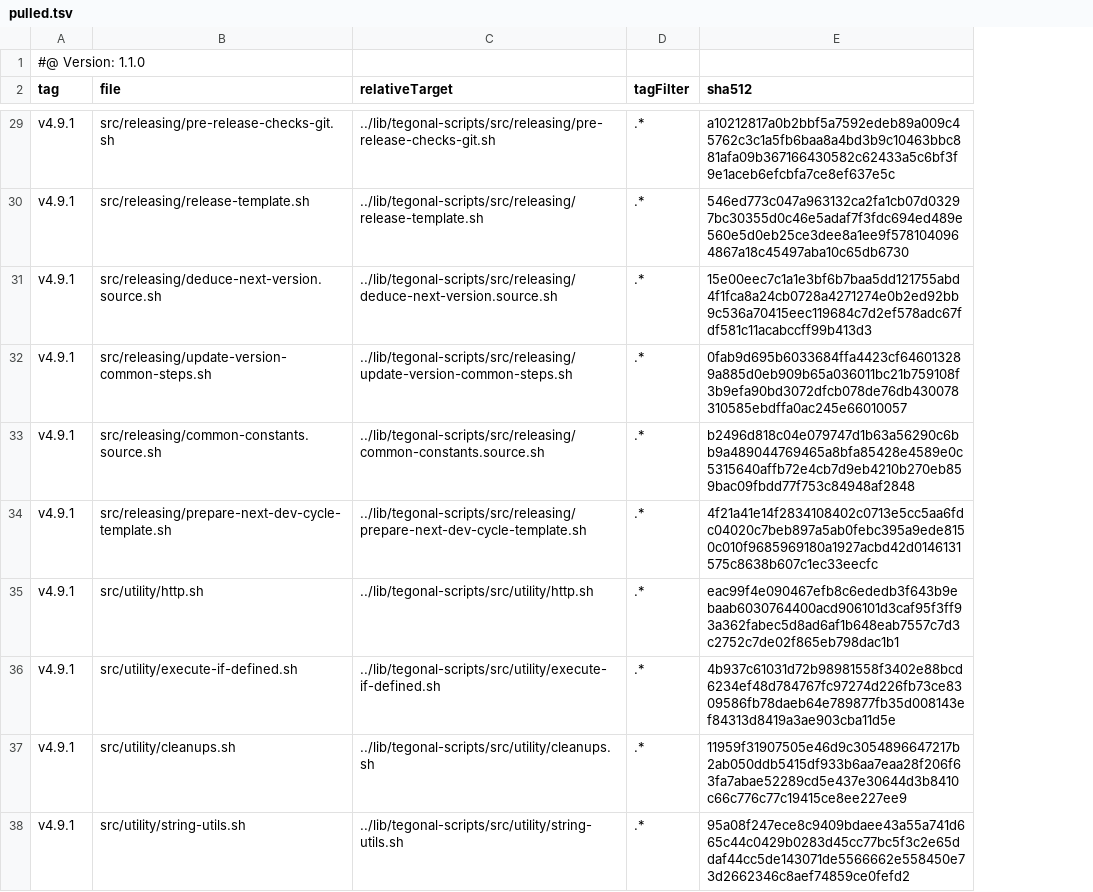
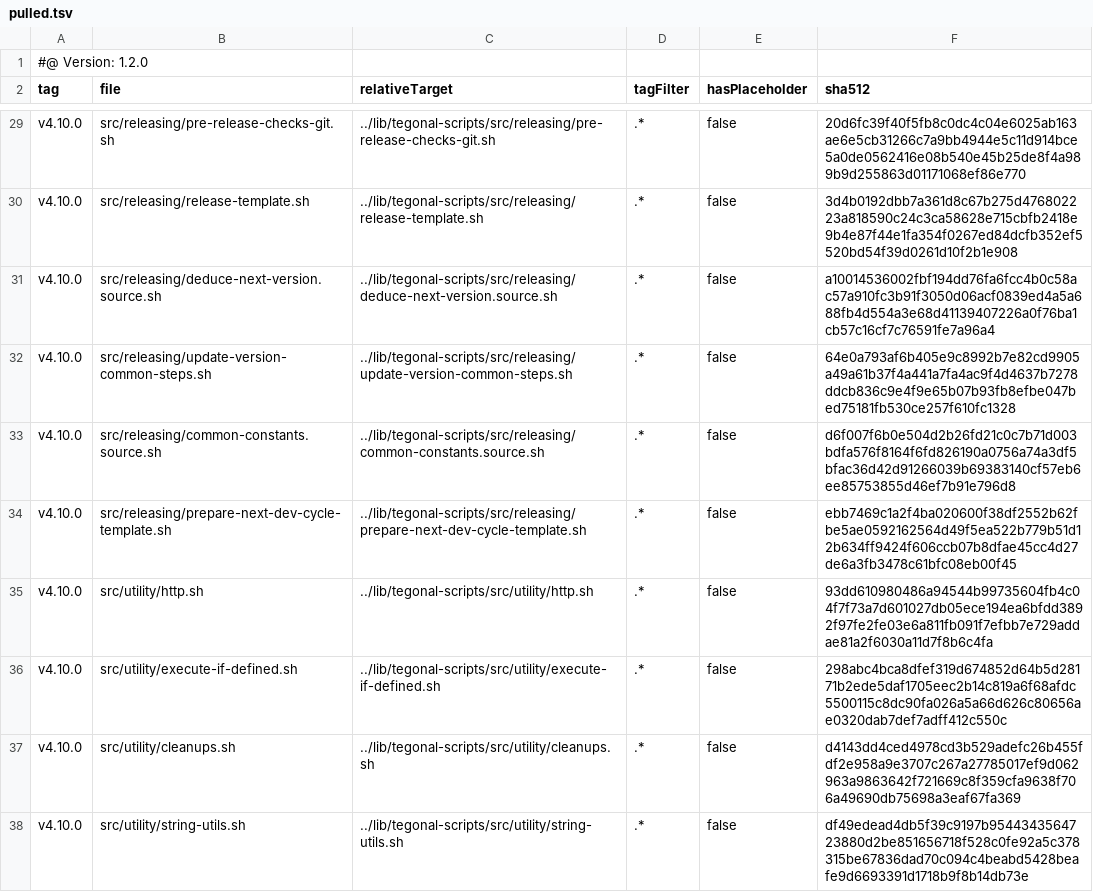
Before and after one commit to tegonal/github-commons, a TSV file: .gt/remotes/tegonal-scripts/pulled.tsv, drawn as a sheet; only a part is shown, gaps mark what is left out; addresses are those after the commit; the diff covers the shown part only; the diff names each change by its address in the sheet, - before the commit and + after, or states it on an @@ line.

Commit message:
update files of remote tegonal-scripts to version v4.10.0 via gt

```diff
--- a/.gt/remotes/tegonal-scripts/pulled.tsv
+++ b/.gt/remotes/tegonal-scripts/pulled.tsv
+column E (hasPlaceholder), rows 29-38: all false
-A1 (tag): #@ Version: 1.1.0
+A1 (tag): #@ Version: 1.2.0
-A29:A38 (tag): v4.9.1
+A29:A38 (tag): v4.10.0
-F29 (sha512): a10212817a0b2bbf5a7592edeb89a009c45762c3c1a5fb6baa8a4bd3b9c10463bbc881afa09b367166430582c62433a5c6bf3f9e1aceb6efcbfa7ce8ef637e5c
+F29 (sha512): 20d6fc39f40f5fb8c0dc4c04e6025ab163ae6e5cb31266c7a9bb4944e5c11d914bce5a0de0562416e08b540e45b25de8f4a989b9d255863d01171068ef86e770
-F30 (sha512): 546ed773c047a963132ca2fa1cb07d03297bc30355d0c46e5adaf7f3fdc694ed489e560e5d0eb25ce3dee8a1ee9f5781040964867a18c45497aba10c65db6730
+F30 (sha512): 3d4b0192dbb7a361d8c67b275d476802223a818590c24c3ca58628e715cbfb2418e9b4e87f44e1fa354f0267ed84dcfb352ef5520bd54f39d0261d10f2b1e908
-F31 (sha512): 15e00eec7c1a1e3bf6b7baa5dd121755abd4f1fca8a24cb0728a4271274e0b2ed92bb9c536a70415eec119684c7d2ef578adc67fdf581c11acabccff99b413d3
+F31 (sha512): a10014536002fbf194dd76fa6fcc4b0c58ac57a910fc3b91f3050d06acf0839ed4a5a688fb4d554a3e68d41139407226a0f76ba1cb57c16cf7c76591fe7a96a4
-F32 (sha512): 0fab9d695b6033684ffa4423cf646013289a885d0eb909b65a036011bc21b759108f3b9efa90bd3072dfcb078de76db430078310585ebdffa0ac245e66010057
+F32 (sha512): 64e0a793af6b405e9c8992b7e82cd9905a49a61b37f4a441a7fa4ac9f4d4637b7278ddcb836c9e4f9e65b07b93fb8efbe047bed75181fb530ce257f610fc1328
-F33 (sha512): b2496d818c04e079747d1b63a56290c6bb9a489044769465a8bfa85428e4589e0c5315640affb72e4cb7d9eb4210b270eb859bac09fbdd77f753c84948af2848
+F33 (sha512): d6f007f6b0e504d2b26fd21c0c7b71d003bdfa576f8164f6fd826190a0756a74a3df5bfac36d42d91266039b69383140cf57eb6ee85753855d46ef7b91e796d8
-F34 (sha512): 4f21a41e14f2834108402c0713e5cc5aa6fdc04020c7beb897a5ab0febc395a9ede8150c010f9685969180a1927acbd42d0146131575c8638b607c1ec33eecfc
+F34 (sha512): ebb7469c1a2f4ba020600f38df2552b62fbe5ae0592162564d49f5ea522b779b51d12b634ff9424f606ccb07b8dfae45cc4d27de6a3fb3478c61bfc08eb00f45
-F35 (sha512): eac99f4e090467efb8c6ededb3f643b9ebaab6030764400acd906101d3caf95f3ff93a362fabec5d8ad6af1b648eab7557c7d3c2752c7de02f865eb798dac1b1
+F35 (sha512): 93dd610980486a94544b99735604fb4c04f7f73a7d601027db05ece194ea6bfdd3892f97fe2fe03e6a811fb091f7efbb7e729addae81a2f6030a11d7f8b6c4fa
-F36 (sha512): 4b937c61031d72b98981558f3402e88bcd6234ef48d784767fc97274d226fb73ce8309586fb78daeb64e789877fb35d008143ef84313d8419a3ae903cba11d5e
+F36 (sha512): 298abc4bca8dfef319d674852d64b5d28171b2ede5daf1705eec2b14c819a6f68afdc5500115c8dc90fa026a5a66d626c80656ae0320dab7def7adff412c550c
-F37 (sha512): 11959f31907505e46d9c3054896647217b2ab050ddb5415df933b6aa7eaa28f206f63fa7abae52289cd5e437e30644d3b8410c66c776c77c19415ce8ee227ee9
+F37 (sha512): d4143dd4ced4978cd3b529adefc26b455fdf2e958a9e3707c267a27785017ef9d062963a9863642f721669c8f359cfa9638f706a49690db75698a3eaf67fa369
-F38 (sha512): 95a08f247ece8c9409bdaee43a55a741d665c44c0429b0283d45cc77bc5f3c2e65ddaf44cc5de143071de5566662e558450e73d2662346c8aef74859ce0fefd2
+F38 (sha512): df49edead4db5f39c9197b9544343564723880d2be851656718f528c0fe92a5c378315be67836dad70c094c4beabd5428beafe9d6693391d1718b9f8b14db73e
```
Also changed, not shown: 52 edited cells elsewhere in this file, 36 other files.
